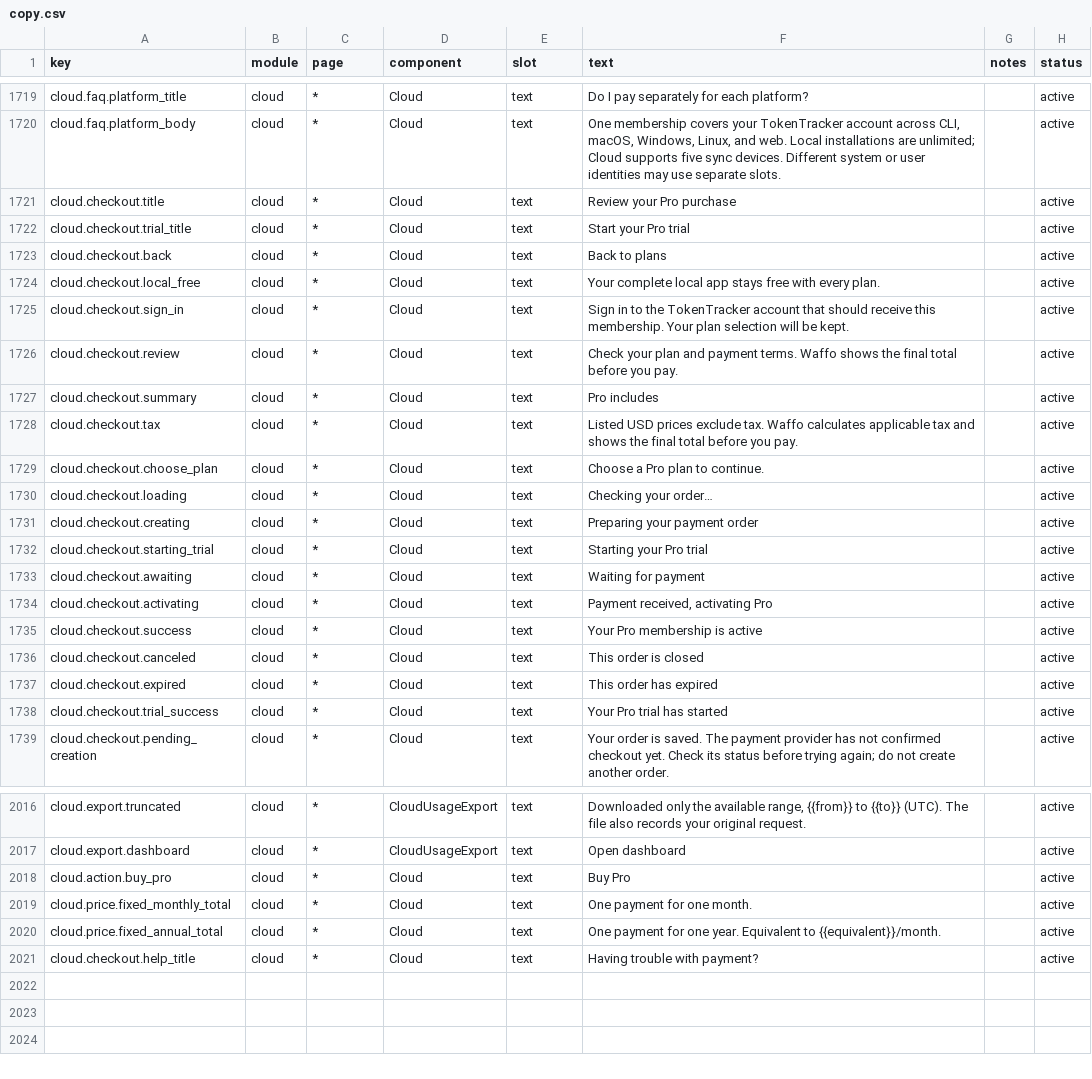
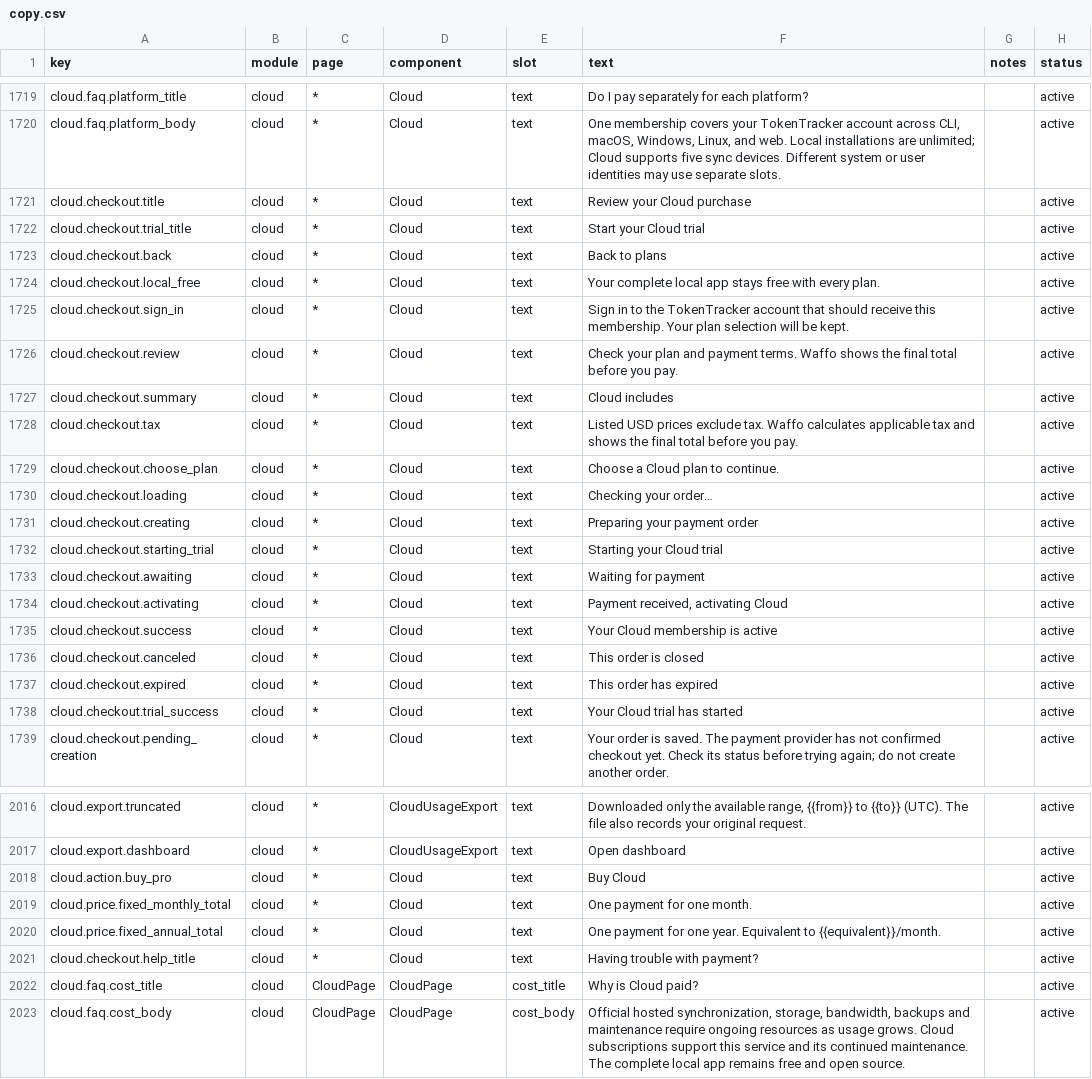
Before and after one commit to FengKeXiang66/TokenTracker, a CSV file: dashboard/src/content/copy.csv, drawn as a sheet; only a part is shown, gaps mark what is left out; the diff covers the shown part only.

Commit message:
feat(cloud): ship Cloud positioning and service naming in v1.3.3

```diff
--- a/dashboard/src/content/copy.csv
+++ b/dashboard/src/content/copy.csv
@@ -1720,4 +1720,4 @@ cloud.faq.platform_title,cloud,*,Cloud,text,Do I pay separately for each platfor
 cloud.faq.platform_body,cloud,*,Cloud,text,"One membership covers your TokenTracker account across CLI, macOS, Windows, Linux, and web. Local installations are unlimited; Cloud supports five sync devices. Different system or user identities may use separate slots.",,active
-cloud.checkout.title,cloud,*,Cloud,text,Review your Pro purchase,,active
-cloud.checkout.trial_title,cloud,*,Cloud,text,Start your Pro trial,,active
+cloud.checkout.title,cloud,*,Cloud,text,"Review your Cloud purchase",,active
+cloud.checkout.trial_title,cloud,*,Cloud,text,"Start your Cloud trial",,active
 cloud.checkout.back,cloud,*,Cloud,text,Back to plans,,active
@@ -1726,14 +1726,14 @@ cloud.checkout.sign_in,cloud,*,Cloud,text,Sign in to the TokenTracker account th
 cloud.checkout.review,cloud,*,Cloud,text,Check your plan and payment terms. Waffo shows the final total before you pay.,,active
-cloud.checkout.summary,cloud,*,Cloud,text,Pro includes,,active
+cloud.checkout.summary,cloud,*,Cloud,text,"Cloud includes",,active
 cloud.checkout.tax,cloud,*,Cloud,text,Listed USD prices exclude tax. Waffo calculates applicable tax and shows the final total before you pay.,,active
-cloud.checkout.choose_plan,cloud,*,Cloud,text,Choose a Pro plan to continue.,,active
+cloud.checkout.choose_plan,cloud,*,Cloud,text,"Choose a Cloud plan to continue.",,active
 cloud.checkout.loading,cloud,*,Cloud,text,Checking your order…,,active
 cloud.checkout.creating,cloud,*,Cloud,text,Preparing your payment order,,active
-cloud.checkout.starting_trial,cloud,*,Cloud,text,Starting your Pro trial,,active
+cloud.checkout.starting_trial,cloud,*,Cloud,text,"Starting your Cloud trial",,active
 cloud.checkout.awaiting,cloud,*,Cloud,text,Waiting for payment,,active
-cloud.checkout.activating,cloud,*,Cloud,text,"Payment received, activating Pro",,active
-cloud.checkout.success,cloud,*,Cloud,text,Your Pro membership is active,,active
+cloud.checkout.activating,cloud,*,Cloud,text,"Payment received, activating Cloud",,active
+cloud.checkout.success,cloud,*,Cloud,text,"Your Cloud membership is active",,active
 cloud.checkout.canceled,cloud,*,Cloud,text,This order is closed,,active
 cloud.checkout.expired,cloud,*,Cloud,text,This order has expired,,active
-cloud.checkout.trial_success,cloud,*,Cloud,text,Your Pro trial has started,,active
+cloud.checkout.trial_success,cloud,*,Cloud,text,"Your Cloud trial has started",,active
 cloud.checkout.pending_creation,cloud,*,Cloud,text,Your order is saved. The payment provider has not confirmed checkout yet. Check its status before trying again; do not create another order.,,active
@@ -2017,3 +2017,3 @@ cloud.export.truncated,cloud,*,CloudUsageExport,text,"Downloaded only the availa
 cloud.export.dashboard,cloud,*,CloudUsageExport,text,"Open dashboard",,active
-cloud.action.buy_pro,cloud,*,Cloud,text,Buy Pro,,active
+cloud.action.buy_pro,cloud,*,Cloud,text,"Buy Cloud",,active
 cloud.price.fixed_monthly_total,cloud,*,Cloud,text,One payment for one month.,,active
@@ -2021 +2021,3 @@ cloud.price.fixed_annual_total,cloud,*,Cloud,text,One payment for one year. Equi
 cloud.checkout.help_title,cloud,*,Cloud,text,Having trouble with payment?,,active
+cloud.faq.cost_title,cloud,CloudPage,CloudPage,cost_title,"Why is Cloud paid?",,active
+cloud.faq.cost_body,cloud,CloudPage,CloudPage,cost_body,"Official hosted synchronization, storage, bandwidth, backups and maintenance require ongoing resources as usage grows. Cloud subscriptions support this service and its continued maintenance. The complete local app remains free and open source.",,active
```
Also changed, not shown: 52 edited cells elsewhere in this file, 38 other files.
